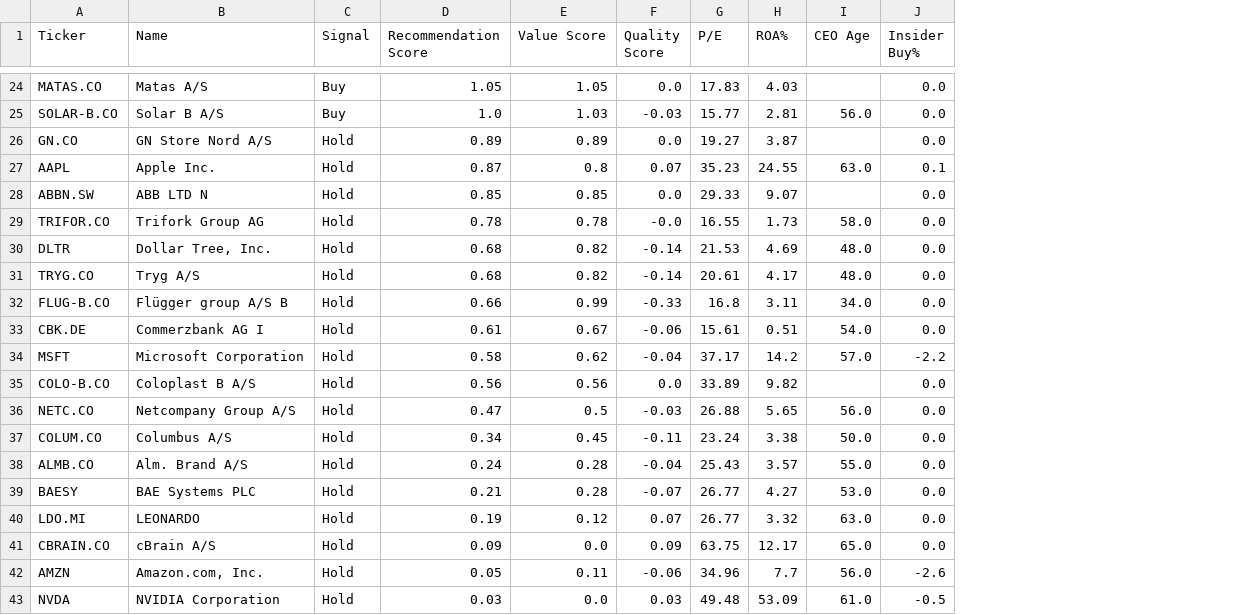
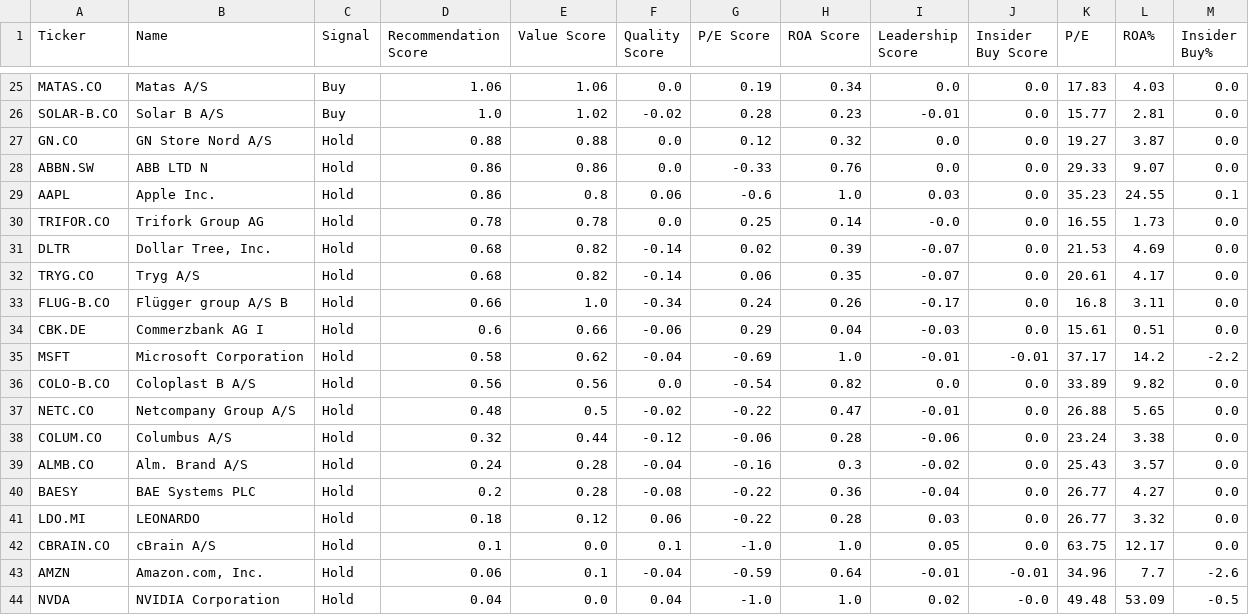
Before and after one commit to P1N60/stock_predictor, a CSV file: data/screener_results/simple_screener_results.csv, drawn as a sheet; only a part is shown, gaps mark what is left out; removed rows and columns are numbered as before the commit, all else as after; rows hold the shown columns only; the diff covers the shown part only; the diff names each change by its address in the sheet, - before the commit and + after, or states it on an @@ line.

Commit message:
started rework of leadership score

```diff
--- a/data/screener_results/simple_screener_results.csv
+++ b/data/screener_results/simple_screener_results.csv
+column G (P/E Score), rows 25-27: 0.19 | 0.28 | 0.12; rows 29-44: -0.6 | 0.25 | 0.02 | 0.06 | 0.24 | 0.29 | -0.69 | -0.54 | -0.22 | -0.06 | -0.16 | -0.22 | -0.22 | -1.0 | -0.59 | -1.0
+column H (ROA Score), rows 25-27: 0.34 | 0.23 | 0.32; rows 29-44: 1.0 | 0.14 | 0.39 | 0.35 | 0.26 | 0.04 | 1.0 | 0.82 | 0.47 | 0.28 | 0.3 | 0.36 | 0.28 | 1.0 | 0.64 | 1.0
+column I (Leadership Score), rows 25-27: 0.0 | -0.01 | 0.0; rows 29-44: 0.03 | -0.0 | -0.07 | -0.07 | -0.17 | -0.03 | -0.01 | 0.0 | -0.01 | -0.06 | -0.02 | -0.04 | 0.03 | 0.05 | -0.01 | 0.02
+column J (Insider Buy Score), rows 25-27: all 0.0; rows 29-44: 0.0 | 0.0 | 0.0 | 0.0 | 0.0 | 0.0 | -0.01 | 0.0 | 0.0 | 0.0 | 0.0 | 0.0 | 0.0 | 0.0 | -0.01 | -0.0
-column I (CEO Age), rows 25-27: 56.0 |  | 63.0; rows 29-43: 58.0 | 48.0 | 48.0 | 34.0 | 54.0 | 57.0 |  | 56.0 | 50.0 | 55.0 | 53.0 | 63.0 | 65.0 | 56.0 | 61.0
-D25 (Recommendation Score): 1.05
+D25 (Recommendation Score): 1.06
-E25 (Value Score): 1.05
+E25 (Value Score): 1.06
-E26 (Value Score): 1.03
+E26 (Value Score): 1.02
-F26 (Quality Score): -0.03
+F26 (Quality Score): -0.02
-D27 (Recommendation Score): 0.89
+D27 (Recommendation Score): 0.88
-E27 (Value Score): 0.89
+E27 (Value Score): 0.88
+row 28: ABBN.SW | ABB LTD N | Hold | 0.86 | 0.86 | 0.0 | -0.33 | 0.76 | 0.0 | 0.0 | 29.33 | 9.07 | 0.0
-D29 (Recommendation Score): 0.87
+D29 (Recommendation Score): 0.86
-F29 (Quality Score): 0.07
+F29 (Quality Score): 0.06
-row 28: ABBN.SW | ABB LTD N | Hold | 0.85 | 0.85 | 0.0 | 29.33 | 9.07 |  | 0.0
-F30 (Quality Score): -0.0
+F30 (Quality Score): 0.0
-E33 (Value Score): 0.99
+E33 (Value Score): 1.0
-F33 (Quality Score): -0.33
+F33 (Quality Score): -0.34
-D34 (Recommendation Score): 0.61
+D34 (Recommendation Score): 0.6
-E34 (Value Score): 0.67
+E34 (Value Score): 0.66
-D37 (Recommendation Score): 0.47
+D37 (Recommendation Score): 0.48
-F37 (Quality Score): -0.03
+F37 (Quality Score): -0.02
-D38 (Recommendation Score): 0.34
+D38 (Recommendation Score): 0.32
-E38 (Value Score): 0.45
+E38 (Value Score): 0.44
-F38 (Quality Score): -0.11
+F38 (Quality Score): -0.12
-D40 (Recommendation Score): 0.21
+D40 (Recommendation Score): 0.2
-F40 (Quality Score): -0.07
+F40 (Quality Score): -0.08
-D41 (Recommendation Score): 0.19
+D41 (Recommendation Score): 0.18
-F41 (Quality Score): 0.07
+F41 (Quality Score): 0.06
-D42 (Recommendation Score): 0.09
+D42 (Recommendation Score): 0.1
-F42 (Quality Score): 0.09
+F42 (Quality Score): 0.1
-D43 (Recommendation Score): 0.05
+D43 (Recommendation Score): 0.06
-E43 (Value Score): 0.11
+E43 (Value Score): 0.1
-F43 (Quality Score): -0.06
+F43 (Quality Score): -0.04
-D44 (Recommendation Score): 0.03
+D44 (Recommendation Score): 0.04
-F44 (Quality Score): 0.03
+F44 (Quality Score): 0.04
```
Also changed, not shown: 2 added rows, 1 removed row and 46 edited cells elsewhere in this file, data/tickers/screener_filtered_tickers.csv, data/tickers/simple_tickers.csv, 3 other files.
